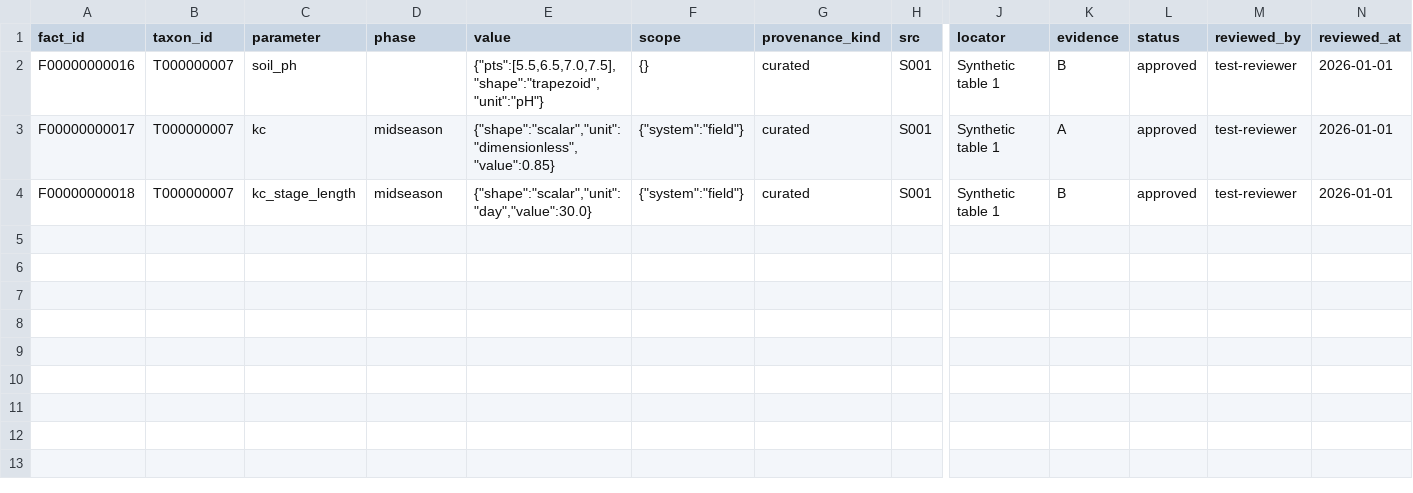
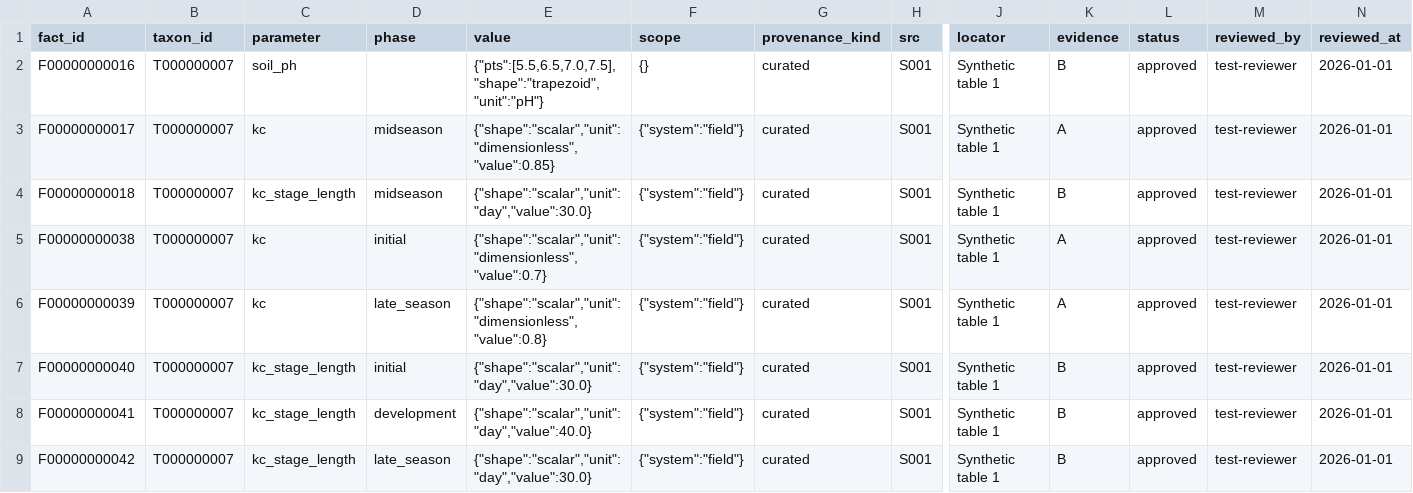
Before and after one commit to WoodinGlass/agri-agronomy-core, a CSV file: src/agri_core/_samples/sample_pack/facts/T000000007.csv, drawn as a sheet; only a part is shown, gaps mark what is left out; rows hold the shown columns only; the diff names each change by its address in the sheet, - before the commit and + after, or states it on an @@ line.

Commit message:
feat(sample-pack): expand to cover M14 irrigation, fertilizer, water-quality
M14 part 2: sample pack expansion. Adds 28 facts to four taxa to
exercise the M14 irrigation, fertilizer, and water-quality paths in
tests and scenario fixtures.

- T000000001 (annual, field): +14 facts. Kc (initial/mid/late),
  kc_stage_length (initial/development/mid/late), depletion_fraction,
  p2o5/k2o_fertilizer_rate, plant_density, and the three dose caps.
- T000000002 (aquatic): +3 facts. ponding_depth, predrain_days,
  water_ec_max.
- T000000007 (perennial): +5 facts. Kc (initial/late) and
  kc_stage_length (initial/development/late). Midseason was already
  present from M5.
- T000000008 (woody): +6 facts. p2o5/k2o_fertilizer_rate,
  plant_density, and the three dose caps.

Structure preserved (invariants used by test_sample_pack.py):
- 8 taxa unchanged.
- T000000005 still factless (one_taxon_without_facts test).
- No new value shapes (scalar and range only).
- Fact IDs F21-F48; unique; format unchanged.
- All scope values match the parameter's scope_keys.
- No new sources, no new datasets, no new names.

Safety-critical facts:
- The six dose caps (F32-F34, F46-F48) carry status=reviewed, not
  approved. Single-reviewer `reviewed` does not trigger
  PACK_SAFETY_DOUBLE_REVIEW_MISSING; resolve_fact still raises the
  effective floor to `reviewed` and reports safety_min_status_raised.
  Double-review approval stays a data task in agri-knowledge.

Hash and KAT updates:
- `agri-core pack lock` regenerated content_hash:
  sha256:4e1aa9e44d66ffed76477074f5adc9b6dcd3d85e6af455cb4e3be1cb1c9b2278
- SAMPLE_PACK_CONTENT_HASH in tests/contract/test_sample_pack.py
  updated to match.
- test_sqlite_build.py::test_row_counts_match_source_tables facts
  count updated 20 -> 48.

Verification:
- agri-core validate --pack sample: 0 errors.
- Sample pack tests: 98 passed.
- Full suite: 1882 passed, 1 skipped, 1 xfailed.
- Coverage: >= 90%.
- ruff, ruff format, mypy clean.

```diff
--- a/src/agri_core/_samples/sample_pack/facts/T000000007.csv
+++ b/src/agri_core/_samples/sample_pack/facts/T000000007.csv
+row 5: F00000000038 | T000000007 | kc | initial | {"shape":"scalar","unit":"dimensionless","value":0.7} | {"system":"field"} | curated | S001 | Synthetic table 1 | A | approved | test-reviewer | 2026-01-01
+row 6: F00000000039 | T000000007 | kc | late_season | {"shape":"scalar","unit":"dimensionless","value":0.8} | {"system":"field"} | curated | S001 | Synthetic table 1 | A | approved | test-reviewer | 2026-01-01
+row 7: F00000000040 | T000000007 | kc_stage_length | initial | {"shape":"scalar","unit":"day","value":30.0} | {"system":"field"} | curated | S001 | Synthetic table 1 | B | approved | test-reviewer | 2026-01-01
+row 8: F00000000041 | T000000007 | kc_stage_length | development | {"shape":"scalar","unit":"day","value":40.0} | {"system":"field"} | curated | S001 | Synthetic table 1 | B | approved | test-reviewer | 2026-01-01
+row 9: F00000000042 | T000000007 | kc_stage_length | late_season | {"shape":"scalar","unit":"day","value":30.0} | {"system":"field"} | curated | S001 | Synthetic table 1 | B | approved | test-reviewer | 2026-01-01
```
Also changed, not shown: src/agri_core/_samples/sample_pack/facts/T000000001.csv, src/agri_core/_samples/sample_pack/facts/T000000002.csv, 4 other files.
